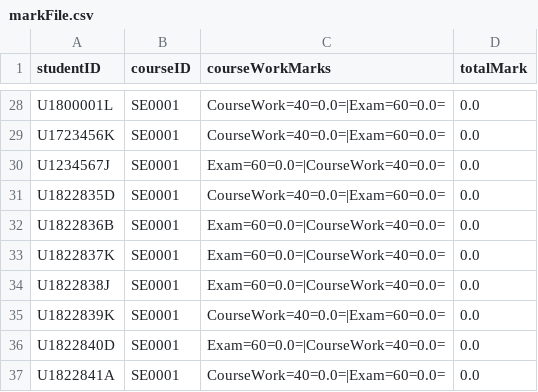
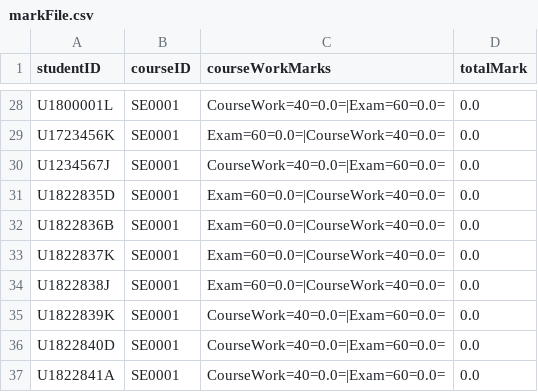
Before and after one commit to ywu666/RefactorStudentManagementSystem, a CSV file: data/markFile.csv, drawn as a sheet; only a part is shown, gaps mark what is left out; the diff covers the shown part only; the diff names each change by its address in the sheet, - before the commit and + after, or states it on an @@ line.

```diff
--- a/data/markFile.csv
+++ b/data/markFile.csv
-C29 (courseWorkMarks): CourseWork=40=0.0=|Exam=60=0.0=
+C29 (courseWorkMarks): Exam=60=0.0=|CourseWork=40=0.0=
-C30 (courseWorkMarks): Exam=60=0.0=|CourseWork=40=0.0=
+C30 (courseWorkMarks): CourseWork=40=0.0=|Exam=60=0.0=
-C31 (courseWorkMarks): CourseWork=40=0.0=|Exam=60=0.0=
+C31 (courseWorkMarks): Exam=60=0.0=|CourseWork=40=0.0=
-C36 (courseWorkMarks): Exam=60=0.0=|CourseWork=40=0.0=
+C36 (courseWorkMarks): CourseWork=40=0.0=|Exam=60=0.0=
```
Also changed, not shown: 19 edited cells elsewhere in this file, data/studentFile.csv, 4 other files.
